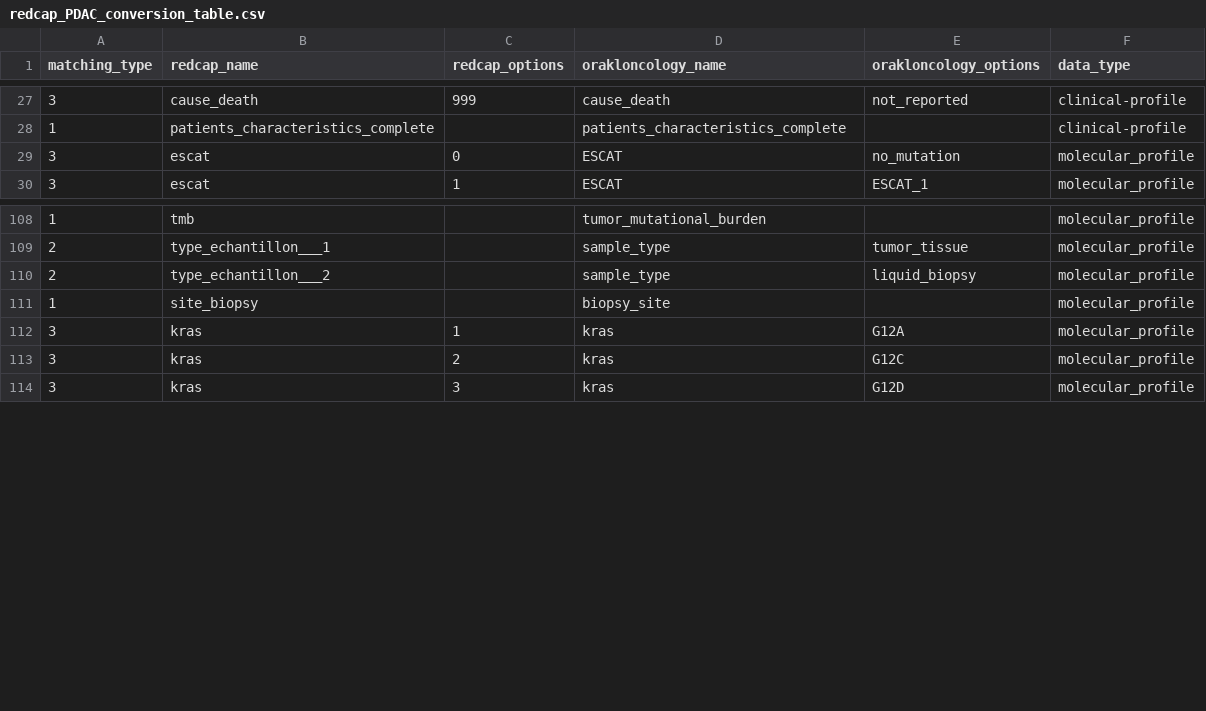
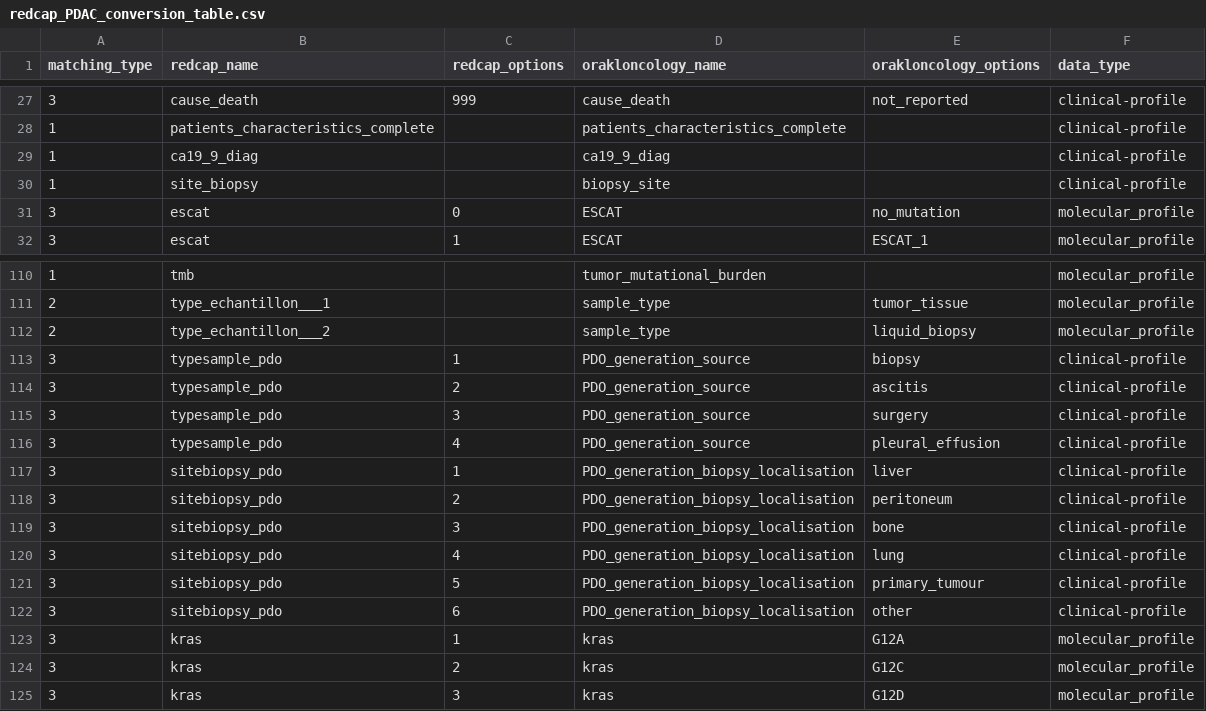
Before and after one commit to Orakl-Oncology-Dev/redcap-preprocessing, a CSV file: conversion_table/redcap_PDAC_conversion_table.csv, drawn as a sheet; only a part is shown, gaps mark what is left out; removed rows and columns are numbered as before the commit, all else as after; the diff names each change by its address in the sheet, - before the commit and + after, or states it on an @@ line.

```diff
--- a/conversion_table/redcap_PDAC_conversion_table.csv
+++ b/conversion_table/redcap_PDAC_conversion_table.csv
+row 29: 1 | ca19_9_diag |  | ca19_9_diag |  | clinical-profile
+row 30: 1 | site_biopsy |  | biopsy_site |  | clinical-profile
-row 111: 1 | site_biopsy |  | biopsy_site |  | molecular_profile
+row 113: 3 | typesample_pdo | 1 | PDO_generation_source | biopsy | clinical-profile
+row 114: 3 | typesample_pdo | 2 | PDO_generation_source | ascitis | clinical-profile
+row 115: 3 | typesample_pdo | 3 | PDO_generation_source | surgery | clinical-profile
+row 116: 3 | typesample_pdo | 4 | PDO_generation_source | pleural_effusion | clinical-profile
+row 117: 3 | sitebiopsy_pdo | 1 | PDO_generation_biopsy_localisation | liver | clinical-profile
+row 118: 3 | sitebiopsy_pdo | 2 | PDO_generation_biopsy_localisation | peritoneum | clinical-profile
+row 119: 3 | sitebiopsy_pdo | 3 | PDO_generation_biopsy_localisation | bone | clinical-profile
+row 120: 3 | sitebiopsy_pdo | 4 | PDO_generation_biopsy_localisation | lung | clinical-profile
+row 121: 3 | sitebiopsy_pdo | 5 | PDO_generation_biopsy_localisation | primary_tumour | clinical-profile
+row 122: 3 | sitebiopsy_pdo | 6 | PDO_generation_biopsy_localisation | other | clinical-profile
```
Also changed, not shown: conversion_table/redcap_CRC_conversion_table.csv, 2 other files.
